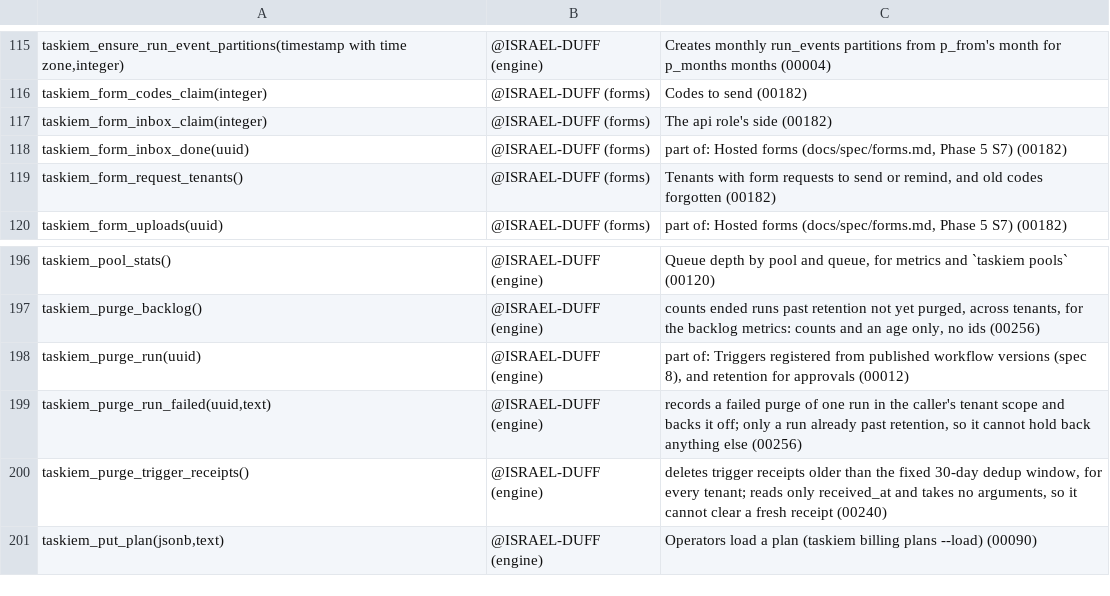
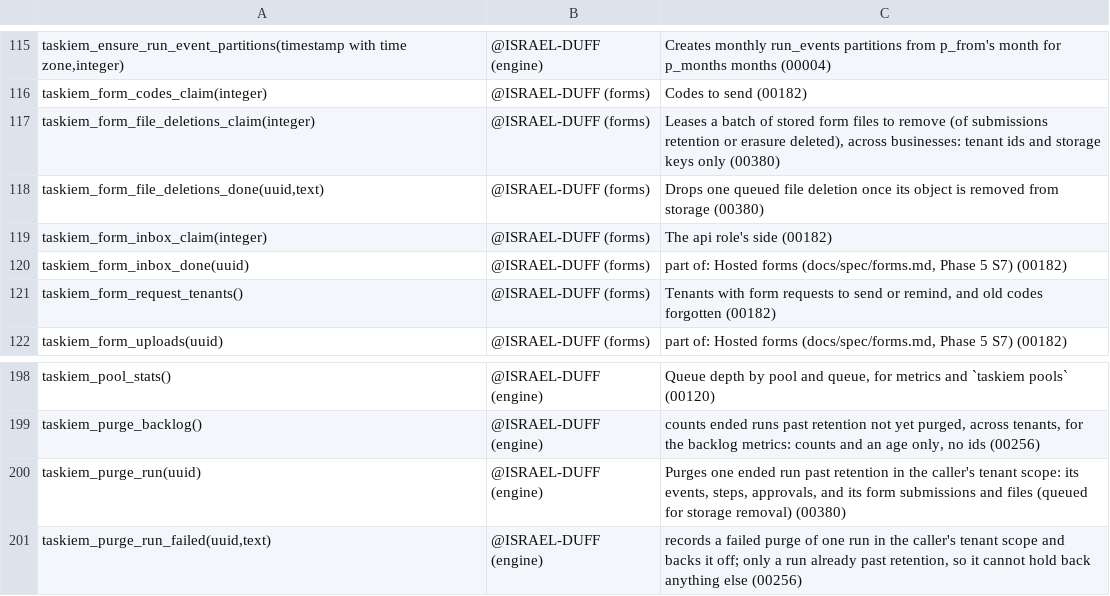
Before and after one commit to ISRAEL-DUFF/taskiem, a TSV file: engine/db/definers.tsv, drawn as a sheet; only a part is shown, gaps mark what is left out; the shorter side is filled out with more unchanged rows.

```diff
--- a/engine/db/definers.tsv
+++ b/engine/db/definers.tsv
@@ -116,2 +116,4 @@ taskiem_ensure_run_event_partitions(timestamp with time zone,integer)	@ISRAEL-DU
 taskiem_form_codes_claim(integer)	@ISRAEL-DUFF (forms)	Codes to send (00182)
+taskiem_form_file_deletions_claim(integer)	@ISRAEL-DUFF (forms)	Leases a batch of stored form files to remove (of submissions retention or erasure deleted), across businesses: tenant ids and storage keys only (00380)
+taskiem_form_file_deletions_done(uuid,text)	@ISRAEL-DUFF (forms)	Drops one queued file deletion once its object is removed from storage (00380)
 taskiem_form_inbox_claim(integer)	@ISRAEL-DUFF (forms)	The api role's side (00182)
@@ -197,3 +199,3 @@ taskiem_pool_stats()	@ISRAEL-DUFF (engine)	Queue depth by pool and queue, for me
 taskiem_purge_backlog()	@ISRAEL-DUFF (engine)	counts ended runs past retention not yet purged, across tenants, for the backlog metrics: counts and an age only, no ids (00256)
-taskiem_purge_run(uuid)	@ISRAEL-DUFF (engine)	part of: Triggers registered from published workflow versions (spec 8), and retention for approvals (00012)
+taskiem_purge_run(uuid)	@ISRAEL-DUFF (engine)	Purges one ended run past retention in the caller's tenant scope: its events, steps, approvals, and its form submissions and files (queued for storage removal) (00380)
 taskiem_purge_run_failed(uuid,text)	@ISRAEL-DUFF (engine)	records a failed purge of one run in the caller's tenant scope and backs it off; only a run already past retention, so it cannot hold back anything else (00256)
```
Also changed, not shown: 14 other files.
